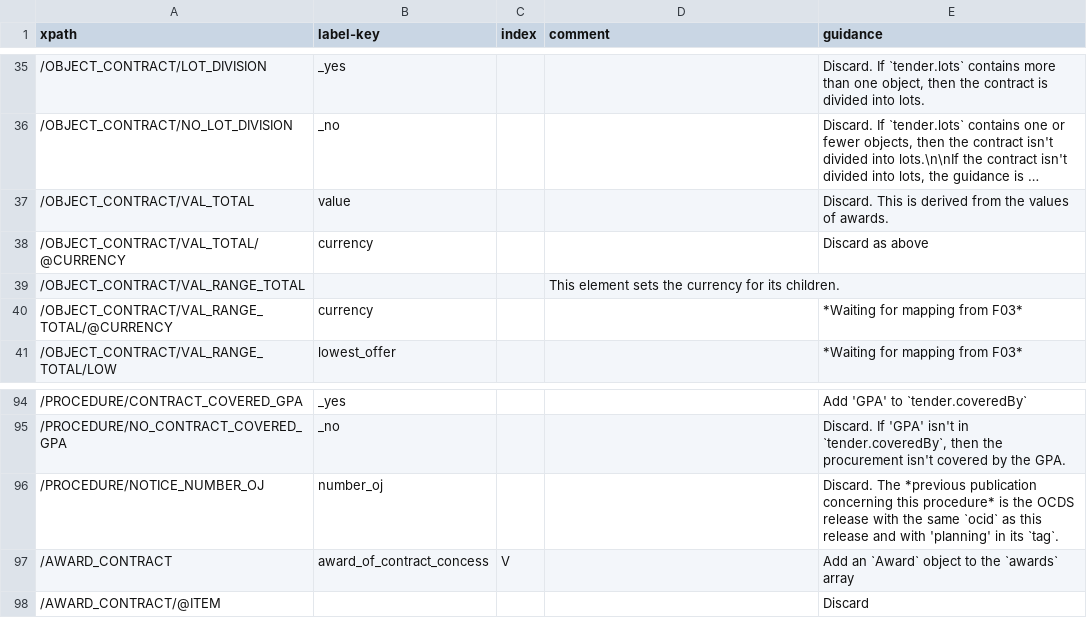
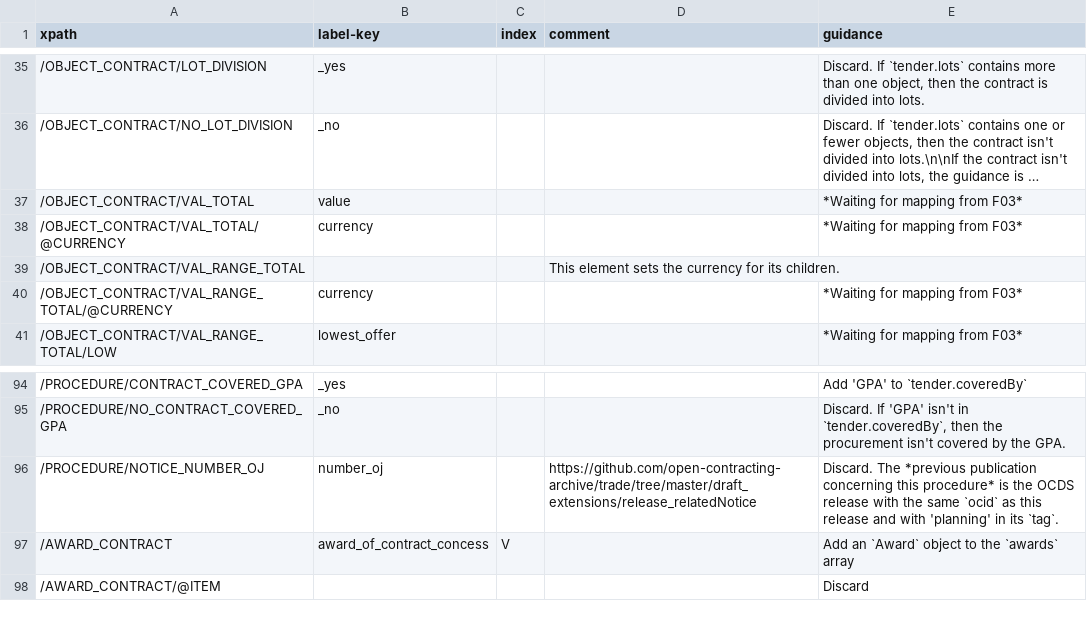
Before and after one commit to open-contracting/european-union-support, a CSV file: output/mapping/F15_2014.csv, drawn as a sheet; only a part is shown, gaps mark what is left out; long unchanged cells end in …; the diff names each change by its address in the sheet, - before the commit and + after, or states it on an @@ line.

```diff
--- a/output/mapping/F15_2014.csv
+++ b/output/mapping/F15_2014.csv
-E37 (guidance): Discard. This is derived from the values of awards.
+E37 (guidance): *Waiting for mapping from F03*
-E38 (guidance): Discard as above
+E38 (guidance): *Waiting for mapping from F03*
-D96 (comment): (empty)
+D96 (comment): https://github.com/open-contracting-archive/trade/tree/master/draft_extensions/release_relatedNotice
```
Also changed, not shown: output/mapping/F03_2014.csv, output/mapping/F06_2014.csv, 5 other files.
